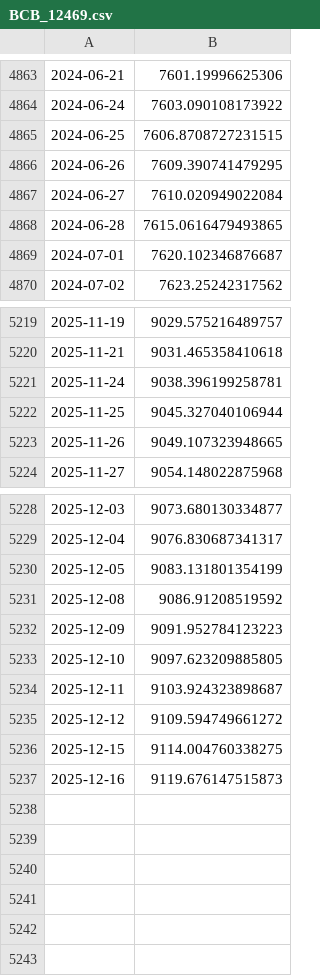
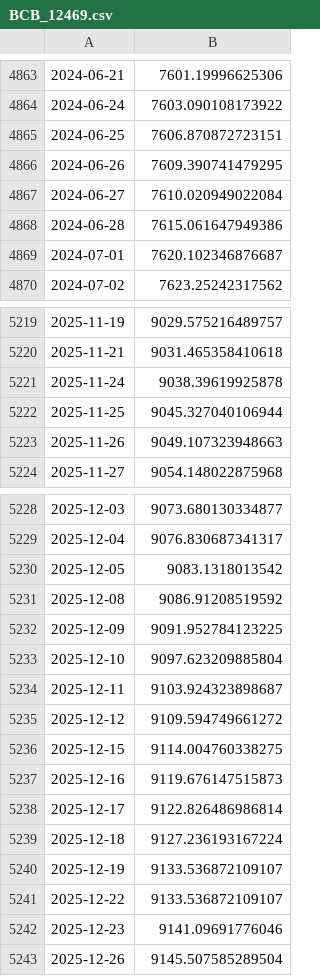
Before and after one commit to bcsdias/app-investimentos, a CSV file: data/raw/BCB_12469.csv, drawn as a sheet; only a part is shown, gaps mark what is left out; the diff covers the shown part only; the diff names each change by its address in the sheet, - before the commit and + after, or states it on an @@ line.

```diff
--- a/data/raw/BCB_12469.csv
+++ b/data/raw/BCB_12469.csv
-B4865: 7606.8708727231515
+B4865: 7606.870872723151
-B4868: 7615.0616479493865
+B4868: 7615.061647949386
-B5221: 9038.396199258781
+B5221: 9038.39619925878
-B5223: 9049.107323948665
+B5223: 9049.107323948663
-B5230: 9083.131801354199
+B5230: 9083.1318013542
-B5232: 9091.952784123223
+B5232: 9091.952784123225
-B5233: 9097.623209885805
+B5233: 9097.623209885804
+row 5238: 2025-12-17 | 9122.826486986814
+row 5239: 2025-12-18 | 9127.236193167224
+row 5240: 2025-12-19 | 9133.536872109107
+row 5241: 2025-12-22 | 9133.536872109107
+row 5242: 2025-12-23 | 9141.09691776046
+row 5243: 2025-12-26 | 9145.507585289504
```
Also changed, not shown: 8 edited cells elsewhere in this file, data/raw/BCB_11.csv, data/raw/BCB_12467.csv, 16 other files.
